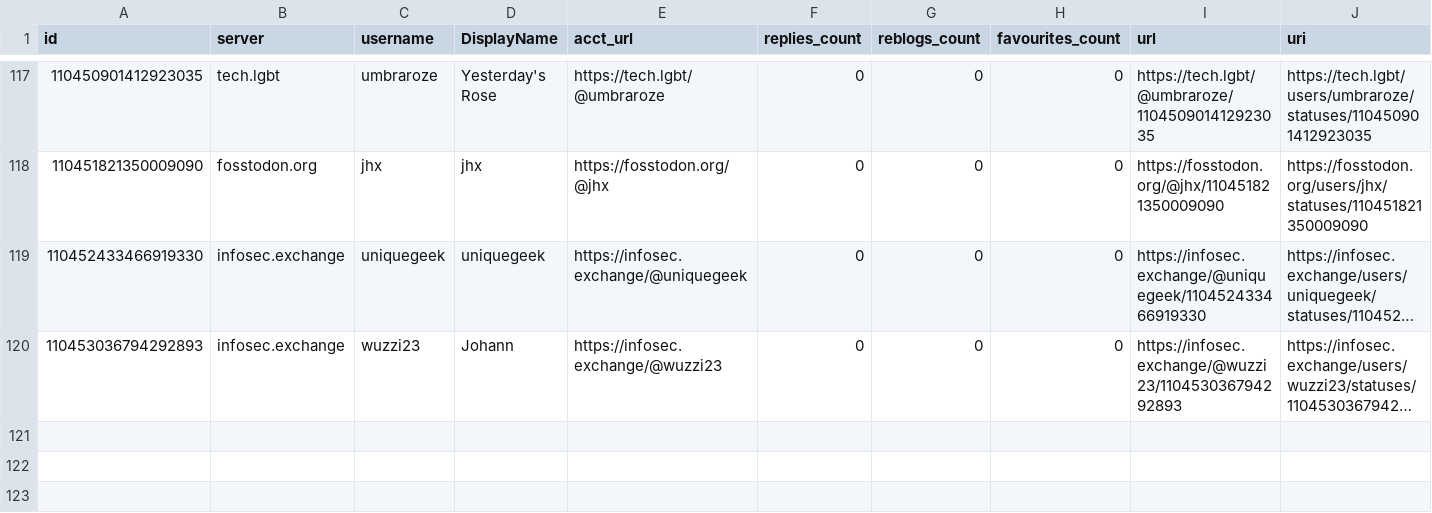
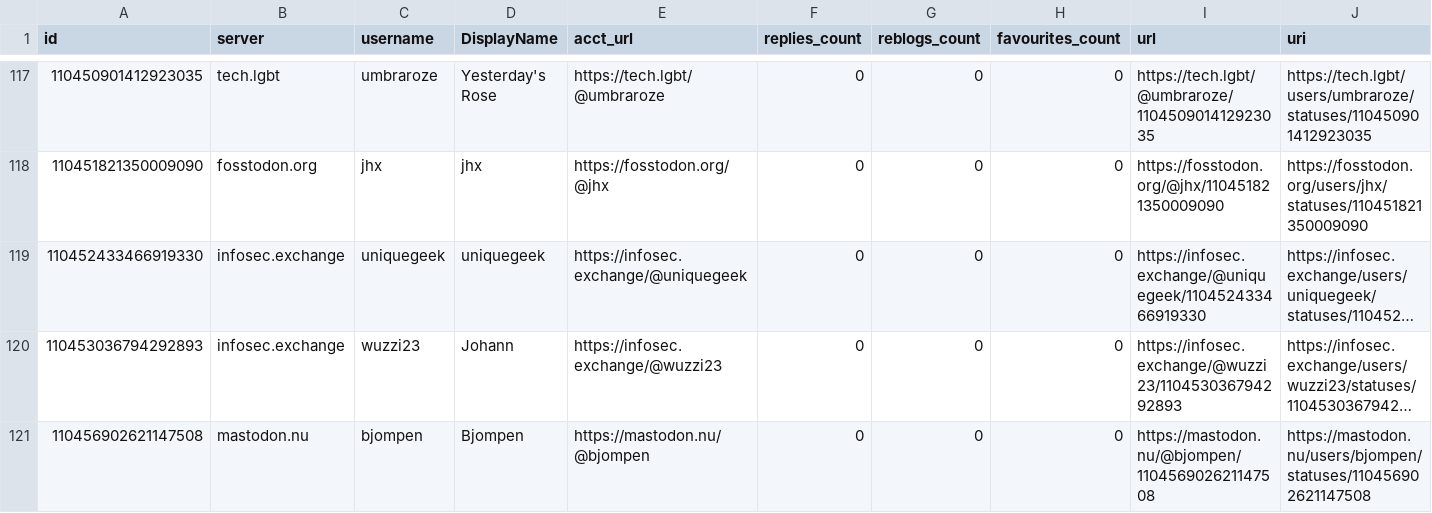
Before and after one commit to mdowst/PowerShell-Mastodon-Report, a CSV file: Data/2023-05.csv, drawn as a sheet; only a part is shown, gaps mark what is left out; long unchanged cells end in …; rows hold the shown columns only; the diff names each change by its address in the sheet, - before the commit and + after, or states it on an @@ line.

Commit message:
Mastodon Report Run 2023-05-30T10:25:18

```diff
--- a/Data/2023-05.csv
+++ b/Data/2023-05.csv
+row 121: 110456902621147508 | mastodon.nu | bjompen | Bjompen | https://mastodon.nu/@bjompen | 0 | 0 | 0 | https://mastodon.nu/@bjompen/110456902621147508 | https://mastodon.nu/users/bjompen/statuses/110456902621147508
```
Also changed, not shown: 5 other files.
